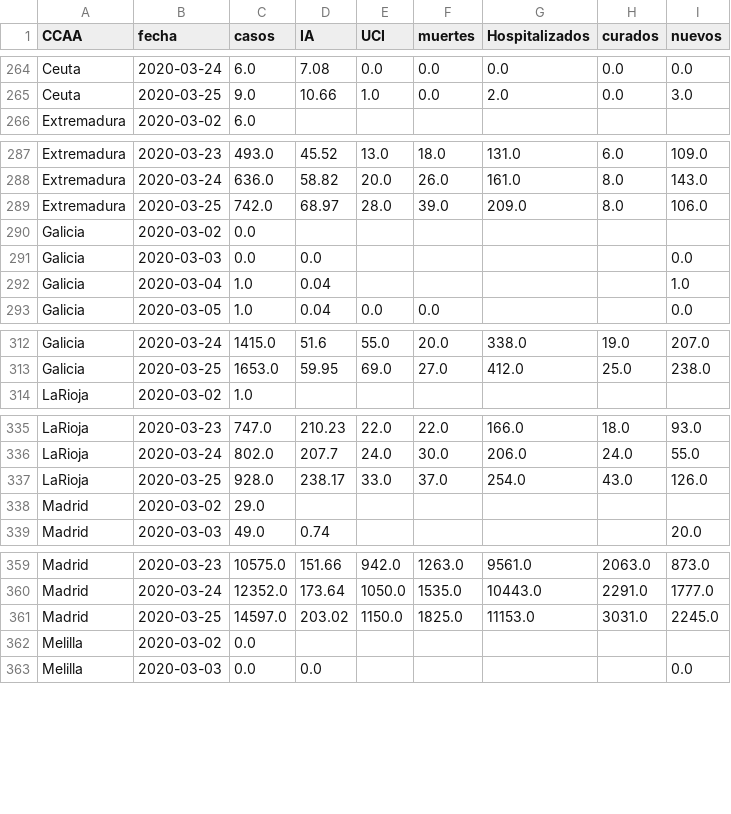
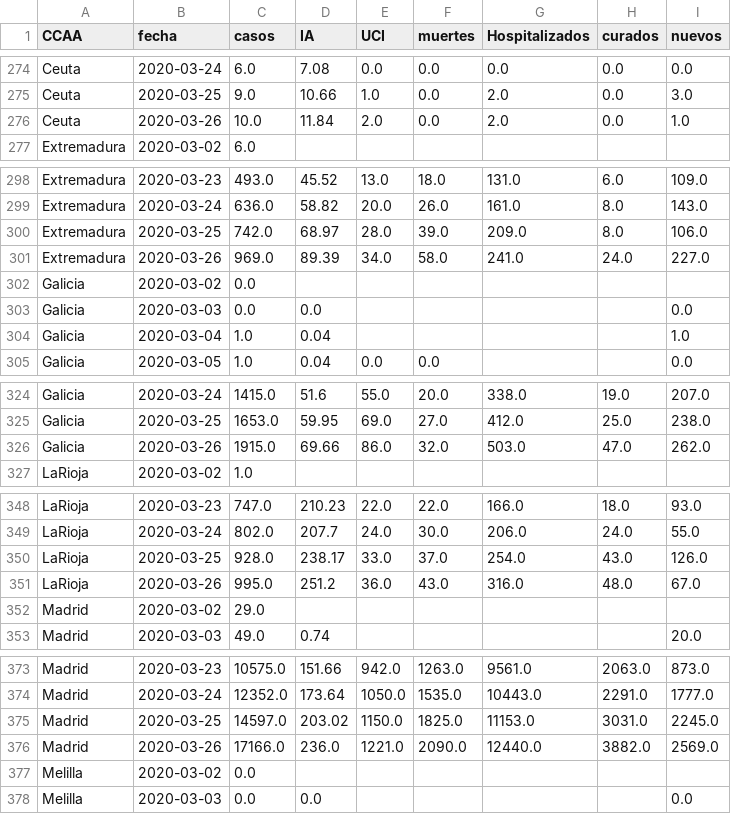
Before and after one commit to victorvicpal/COVID19_es, a CSV file: data/final_data/dataCOVID19_es.csv, drawn as a sheet; only a part is shown, gaps mark what is left out; the diff covers the shown part only.

```diff
--- a/data/final_data/dataCOVID19_es.csv
+++ b/data/final_data/dataCOVID19_es.csv
@@ -265,2 +275,3 @@ Ceuta,2020-03-24,6.0,7.08,0.0,0.0,0.0,0.0,0.0
 Ceuta,2020-03-25,9.0,10.66,1.0,0.0,2.0,0.0,3.0
+Ceuta,2020-03-26,10.0,11.84,2.0,0.0,2.0,0.0,1.0
 Extremadura,2020-03-02,6.0,,,,,,
@@ -289,2 +300,3 @@ Extremadura,2020-03-24,636.0,58.82,20.0,26.0,161.0,8.0,143.0
 Extremadura,2020-03-25,742.0,68.97,28.0,39.0,209.0,8.0,106.0
+Extremadura,2020-03-26,969.0,89.39,34.0,58.0,241.0,24.0,227.0
 Galicia,2020-03-02,0.0,,,,,,
@@ -313,2 +325,3 @@ Galicia,2020-03-24,1415.0,51.6,55.0,20.0,338.0,19.0,207.0
 Galicia,2020-03-25,1653.0,59.95,69.0,27.0,412.0,25.0,238.0
+Galicia,2020-03-26,1915.0,69.66,86.0,32.0,503.0,47.0,262.0
 LaRioja,2020-03-02,1.0,,,,,,
@@ -337,2 +350,3 @@ LaRioja,2020-03-24,802.0,207.7,24.0,30.0,206.0,24.0,55.0
 LaRioja,2020-03-25,928.0,238.17,33.0,37.0,254.0,43.0,126.0
+LaRioja,2020-03-26,995.0,251.2,36.0,43.0,316.0,48.0,67.0
 Madrid,2020-03-02,29.0,,,,,,
@@ -361,2 +375,3 @@ Madrid,2020-03-24,12352.0,173.64,1050.0,1535.0,10443.0,2291.0,1777.0
 Madrid,2020-03-25,14597.0,203.02,1150.0,1825.0,11153.0,3031.0,2245.0
+Madrid,2020-03-26,17166.0,236.0,1221.0,2090.0,12440.0,3882.0,2569.0
 Melilla,2020-03-02,0.0,,,,,,
```
Also changed, not shown: 14 added rows elsewhere in this file, 2 other files.
